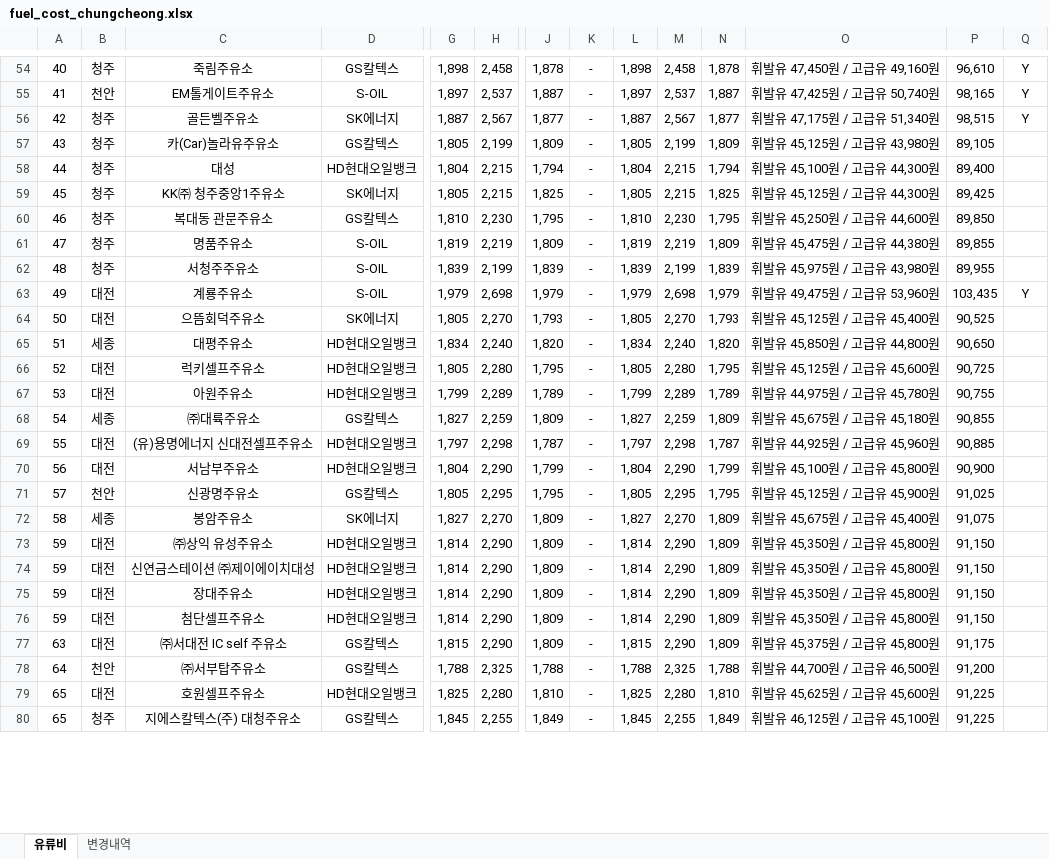
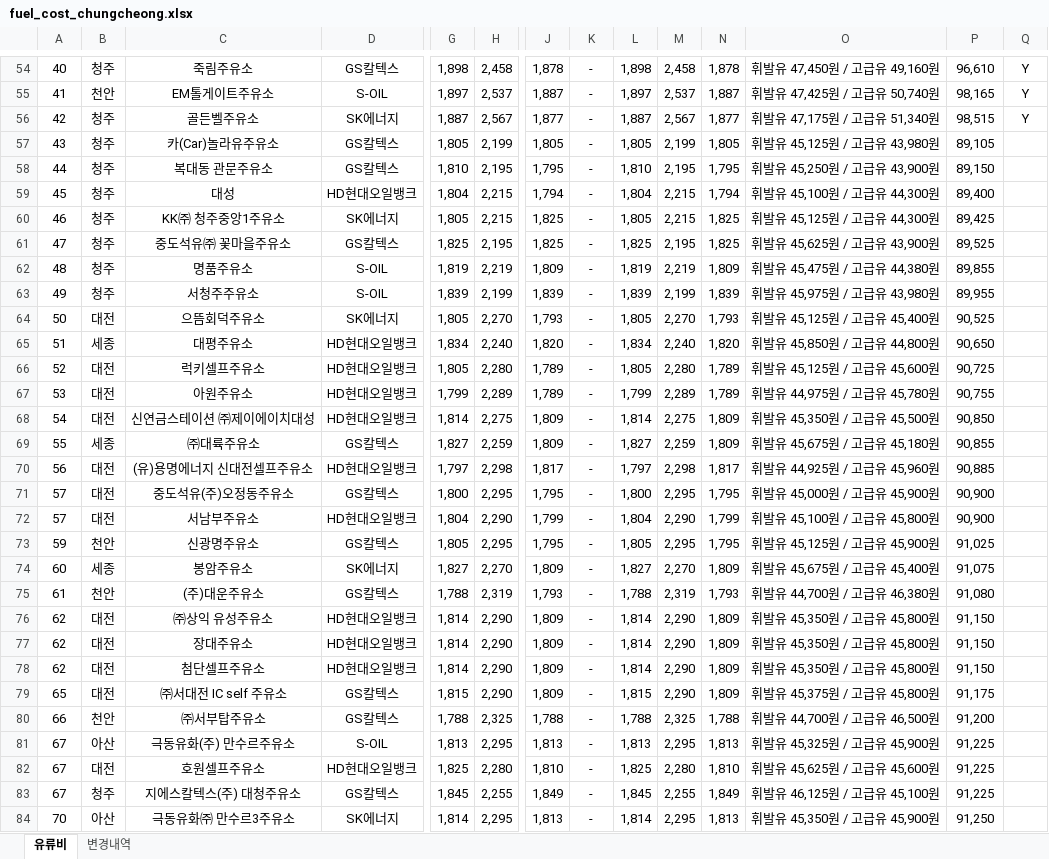
Before and after one commit to krwizxp/fcupdater, an Excel workbook: fuel_cost_chungcheong.xlsx, sheet 유류비, drawn as a sheet; only a part is shown, gaps mark what is left out; values as stored, in another font and other column widths than the file's, no borders; removed rows and columns are numbered as before the commit, all else as after; rows hold the shown columns only; the diff covers the shown part only; the diff names each change by its address in the sheet, - before the commit and + after, or states it on an @@ line.

Commit message:
Simplify FCUpdater and refresh Chungcheong fuel prices

```diff
--- a/fuel_cost_chungcheong.xlsx (sheet 유류비)
+++ b/fuel_cost_chungcheong.xlsx (sheet 유류비)
-J57: 1,809
+J57: 1,805
-N57: 1,809
+N57: 1,805
+row 58: 44 | 청주 | 복대동 관문주유소 | GS칼텍스 | 1,810 | 2,195 | 1,795 | - | 1,810 | 2,195 | 1,795 | 휘발유 45,250원 / 고급유 43,900원 | 89,150
-A59: 44
+A59: 45
-A60: 45
+A60: 46
-row 60: 46 | 청주 | 복대동 관문주유소 | GS칼텍스 | 1,810 | 2,230 | 1,795 | - | 1,810 | 2,230 | 1,795 | 휘발유 45,250원 / 고급유 44,600원 | 89,850
+row 61: 47 | 청주 | 중도석유㈜ 꽃마을주유소 | GS칼텍스 | 1,825 | 2,195 | 1,825 | - | 1,825 | 2,195 | 1,825 | 휘발유 45,625원 / 고급유 43,900원 | 89,525
-A62: 47
+A62: 48
-A63: 48
+A63: 49
-row 63: 49 | 대전 | 계룡주유소 | S-OIL | 1,979 | 2,698 | 1,979 | - | 1,979 | 2,698 | 1,979 | 휘발유 49,475원 / 고급유 53,960원 | 103,435 | Y
-J66: 1,795
+J66: 1,789
-N66: 1,795
+N66: 1,789
+row 68: 54 | 대전 | 신연금스테이션 ㈜제이에이치대성 | HD현대오일뱅크 | 1,814 | 2,275 | 1,809 | - | 1,814 | 2,275 | 1,809 | 휘발유 45,350원 / 고급유 45,500원 | 90,850
-A69: 54
+A69: 55
-A70: 55
+A70: 56
-J70: 1,787
+J70: 1,817
-N70: 1,787
+N70: 1,817
+row 71: 57 | 대전 | 중도석유(주)오정동주유소 | GS칼텍스 | 1,800 | 2,295 | 1,795 | - | 1,800 | 2,295 | 1,795 | 휘발유 45,000원 / 고급유 45,900원 | 90,900
-A72: 56
+A72: 57
-A73: 57
+A73: 59
-A74: 58
+A74: 60
+row 75: 61 | 천안 | (주)대운주유소 | GS칼텍스 | 1,788 | 2,319 | 1,793 | - | 1,788 | 2,319 | 1,793 | 휘발유 44,700원 / 고급유 46,380원 | 91,080
-A76: 59
+A76: 62
-row 74: 59 | 대전 | 신연금스테이션 ㈜제이에이치대성 | HD현대오일뱅크 | 1,814 | 2,290 | 1,809 | - | 1,814 | 2,290 | 1,809 | 휘발유 45,350원 / 고급유 45,800원 | 91,150
-A77:A78: 59
+A77:A78: 62
-A79: 63
+A79: 65
-A80: 64
+A80: 66
+row 81: 67 | 아산 | 극동유화(주) 만수르주유소 | S-OIL | 1,813 | 2,295 | 1,813 | - | 1,813 | 2,295 | 1,813 | 휘발유 45,325원 / 고급유 45,900원 | 91,225
-A82:A83: 65
+A82:A83: 67
+row 84: 70 | 아산 | 극동유화㈜ 만수르3주유소 | SK에너지 | 1,814 | 2,295 | 1,813 | - | 1,814 | 2,295 | 1,813 | 휘발유 45,350원 / 고급유 45,900원 | 91,250
```
Also changed, not shown: 50 added rows, 53 removed rows and 165 edited cells elsewhere in this sheet, sheet 변경내역, formulas that keep their value, 20 other files.
